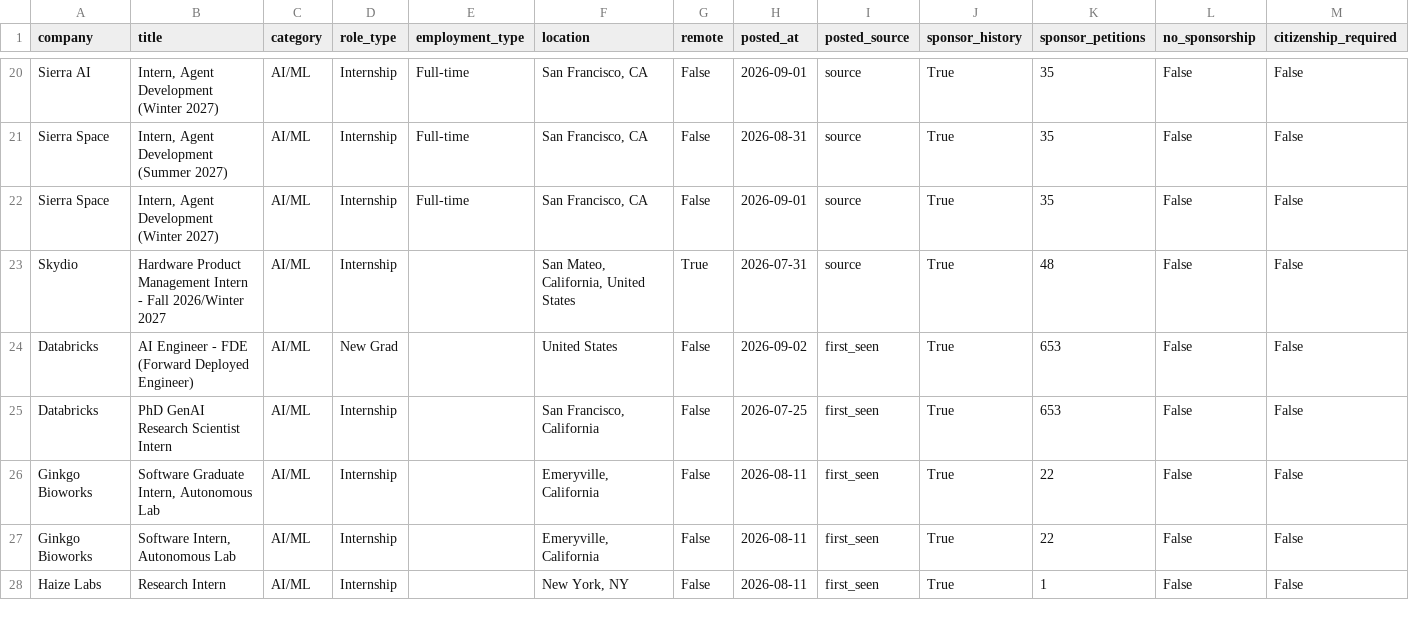
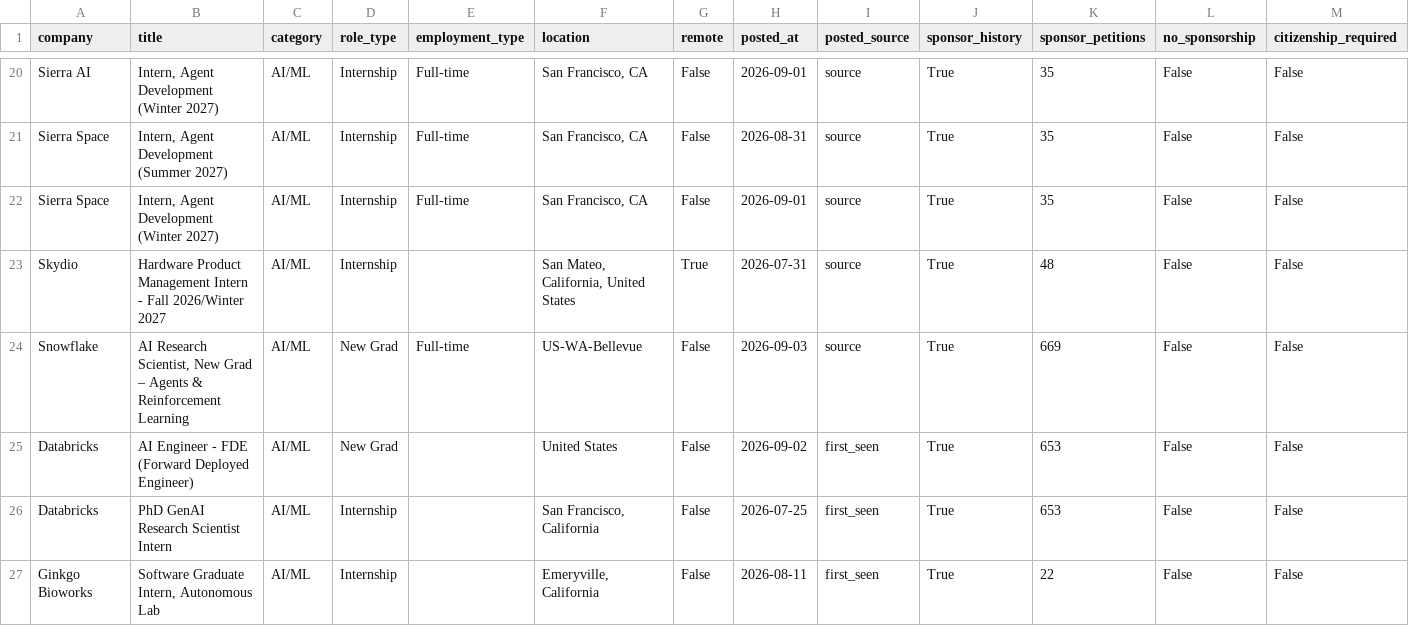
Before and after one commit to vamsiyanamadala/cyber-ai-internships, a CSV file: data/internships.csv, drawn as a sheet; only a part is shown, gaps mark what is left out; the shorter side is filled out with more unchanged rows; rows hold the shown columns only; the diff names each change by its address in the sheet, - before the commit and + after, or states it on an @@ line.

```diff
--- a/data/internships.csv
+++ b/data/internships.csv
+row 24: Snowflake | AI Research Scientist, New Grad – Agents & Reinforcement Learning | AI/ML | New Grad | Full-time | US-WA-Bellevue | False | 2026-09-03 | source | True | 669 | False | False
```
Also changed, not shown: 5 other files.
